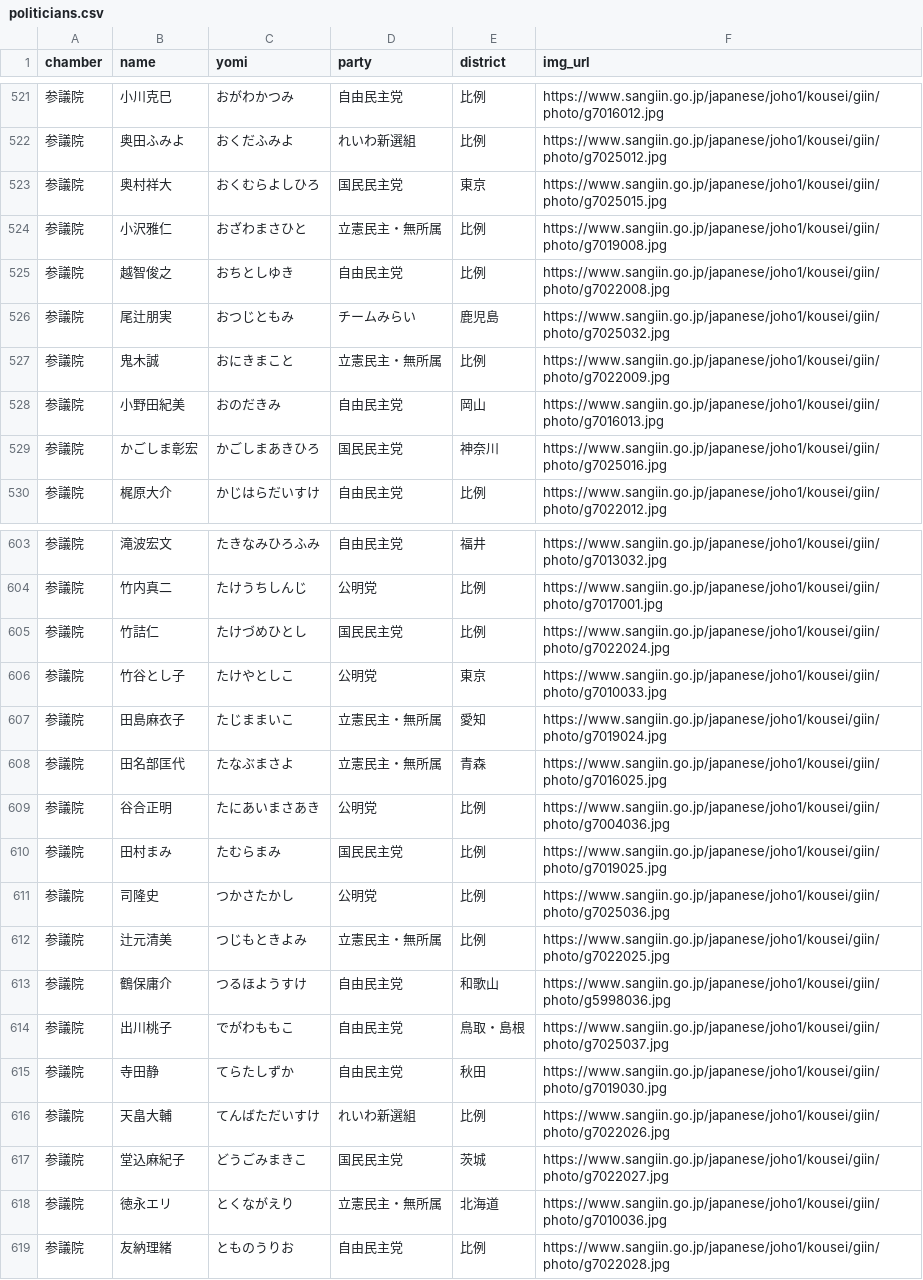
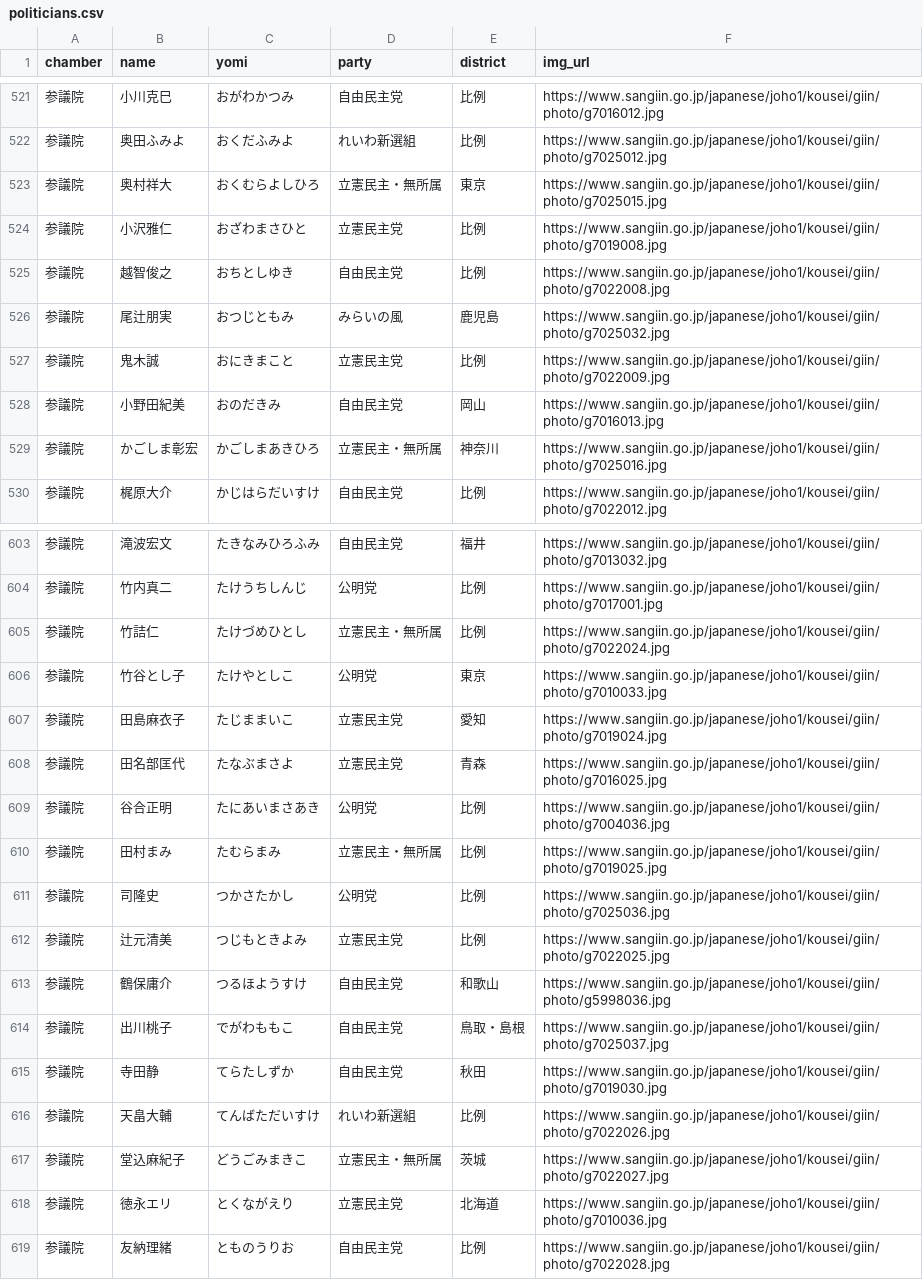
Before and after one commit to japan-politics/japan-politics, a CSV file: _data/politicians.csv, drawn as a sheet; only a part is shown, gaps mark what is left out; the diff covers the shown part only.

```diff
--- a/_data/politicians.csv
+++ b/_data/politicians.csv
@@ -522,9 +522,9 @@ chamber,name,yomi,party,district,img_url
 参議院,奥田ふみよ,おくだふみよ,れいわ新選組,比例,https://www.sangiin.go.jp/japanese/joho1/kousei/giin/photo/g7025012.jpg
-参議院,奥村祥大,おくむらよしひろ,国民民主党,東京,https://www.sangiin.go.jp/japanese/joho1/kousei/giin/photo/g7025015.jpg
-参議院,小沢雅仁,おざわまさひと,立憲民主・無所属,比例,https://www.sangiin.go.jp/japanese/joho1/kousei/giin/photo/g7019008.jpg
+参議院,奥村祥大,おくむらよしひろ,立憲民主・無所属,東京,https://www.sangiin.go.jp/japanese/joho1/kousei/giin/photo/g7025015.jpg
+参議院,小沢雅仁,おざわまさひと,立憲民主党,比例,https://www.sangiin.go.jp/japanese/joho1/kousei/giin/photo/g7019008.jpg
 参議院,越智俊之,おちとしゆき,自由民主党,比例,https://www.sangiin.go.jp/japanese/joho1/kousei/giin/photo/g7022008.jpg
-参議院,尾辻朋実,おつじともみ,チームみらい,鹿児島,https://www.sangiin.go.jp/japanese/joho1/kousei/giin/photo/g7025032.jpg
-参議院,鬼木誠,おにきまこと,立憲民主・無所属,比例,https://www.sangiin.go.jp/japanese/joho1/kousei/giin/photo/g7022009.jpg
+参議院,尾辻朋実,おつじともみ,みらいの風,鹿児島,https://www.sangiin.go.jp/japanese/joho1/kousei/giin/photo/g7025032.jpg
+参議院,鬼木誠,おにきまこと,立憲民主党,比例,https://www.sangiin.go.jp/japanese/joho1/kousei/giin/photo/g7022009.jpg
 参議院,小野田紀美,おのだきみ,自由民主党,岡山,https://www.sangiin.go.jp/japanese/joho1/kousei/giin/photo/g7016013.jpg
-参議院,かごしま彰宏,かごしまあきひろ,国民民主党,神奈川,https://www.sangiin.go.jp/japanese/joho1/kousei/giin/photo/g7025016.jpg
+参議院,かごしま彰宏,かごしまあきひろ,立憲民主・無所属,神奈川,https://www.sangiin.go.jp/japanese/joho1/kousei/giin/photo/g7025016.jpg
 参議院,梶原大介,かじはらだいすけ,自由民主党,比例,https://www.sangiin.go.jp/japanese/joho1/kousei/giin/photo/g7022012.jpg
@@ -604,10 +604,10 @@ chamber,name,yomi,party,district,img_url
 参議院,竹内真二,たけうちしんじ,公明党,比例,https://www.sangiin.go.jp/japanese/joho1/kousei/giin/photo/g7017001.jpg
-参議院,竹詰仁,たけづめひとし,国民民主党,比例,https://www.sangiin.go.jp/japanese/joho1/kousei/giin/photo/g7022024.jpg
+参議院,竹詰仁,たけづめひとし,立憲民主・無所属,比例,https://www.sangiin.go.jp/japanese/joho1/kousei/giin/photo/g7022024.jpg
 参議院,竹谷とし子,たけやとしこ,公明党,東京,https://www.sangiin.go.jp/japanese/joho1/kousei/giin/photo/g7010033.jpg
-参議院,田島麻衣子,たじままいこ,立憲民主・無所属,愛知,https://www.sangiin.go.jp/japanese/joho1/kousei/giin/photo/g7019024.jpg
-参議院,田名部匡代,たなぶまさよ,立憲民主・無所属,青森,https://www.sangiin.go.jp/japanese/joho1/kousei/giin/photo/g7016025.jpg
+参議院,田島麻衣子,たじままいこ,立憲民主党,愛知,https://www.sangiin.go.jp/japanese/joho1/kousei/giin/photo/g7019024.jpg
+参議院,田名部匡代,たなぶまさよ,立憲民主党,青森,https://www.sangiin.go.jp/japanese/joho1/kousei/giin/photo/g7016025.jpg
 参議院,谷合正明,たにあいまさあき,公明党,比例,https://www.sangiin.go.jp/japanese/joho1/kousei/giin/photo/g7004036.jpg
-参議院,田村まみ,たむらまみ,国民民主党,比例,https://www.sangiin.go.jp/japanese/joho1/kousei/giin/photo/g7019025.jpg
+参議院,田村まみ,たむらまみ,立憲民主・無所属,比例,https://www.sangiin.go.jp/japanese/joho1/kousei/giin/photo/g7019025.jpg
 参議院,司隆史,つかさたかし,公明党,比例,https://www.sangiin.go.jp/japanese/joho1/kousei/giin/photo/g7025036.jpg
-参議院,辻元清美,つじもときよみ,立憲民主・無所属,比例,https://www.sangiin.go.jp/japanese/joho1/kousei/giin/photo/g7022025.jpg
+参議院,辻元清美,つじもときよみ,立憲民主党,比例,https://www.sangiin.go.jp/japanese/joho1/kousei/giin/photo/g7022025.jpg
 参議院,鶴保庸介,つるほようすけ,自由民主党,和歌山,https://www.sangiin.go.jp/japanese/joho1/kousei/giin/photo/g5998036.jpg
@@ -616,4 +616,4 @@ chamber,name,yomi,party,district,img_url
 参議院,天畠大輔,てんばただいすけ,れいわ新選組,比例,https://www.sangiin.go.jp/japanese/joho1/kousei/giin/photo/g7022026.jpg
-参議院,堂込麻紀子,どうごみまきこ,国民民主党,茨城,https://www.sangiin.go.jp/japanese/joho1/kousei/giin/photo/g7022027.jpg
-参議院,徳永エリ,とくながえり,立憲民主・無所属,北海道,https://www.sangiin.go.jp/japanese/joho1/kousei/giin/photo/g7010036.jpg
+参議院,堂込麻紀子,どうごみまきこ,立憲民主・無所属,茨城,https://www.sangiin.go.jp/japanese/joho1/kousei/giin/photo/g7022027.jpg
+参議院,徳永エリ,とくながえり,立憲民主党,北海道,https://www.sangiin.go.jp/japanese/joho1/kousei/giin/photo/g7010036.jpg
 参議院,友納理緒,とものうりお,自由民主党,比例,https://www.sangiin.go.jp/japanese/joho1/kousei/giin/photo/g7022028.jpg
```
Also changed, not shown: 114 edited cells elsewhere in this file.
